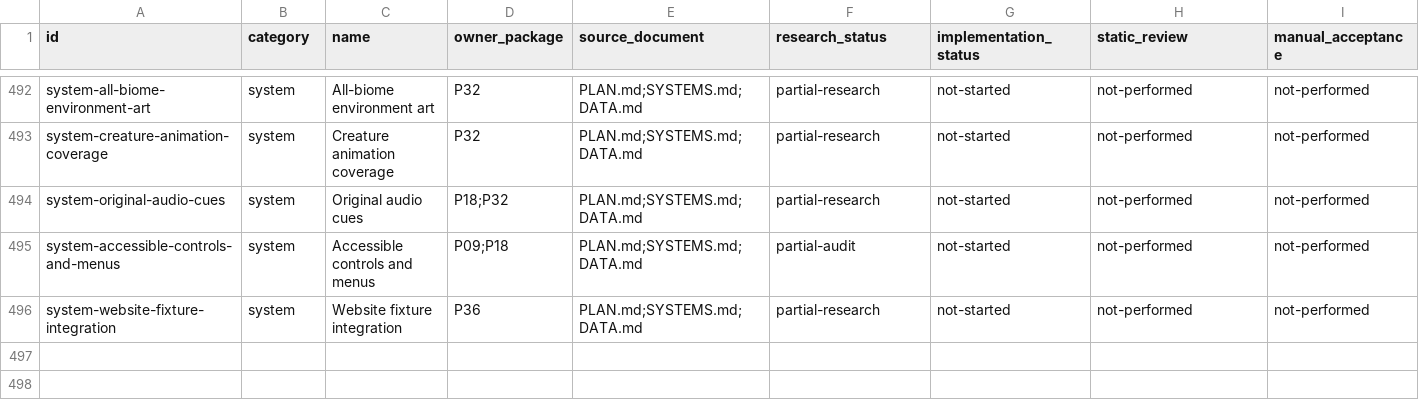
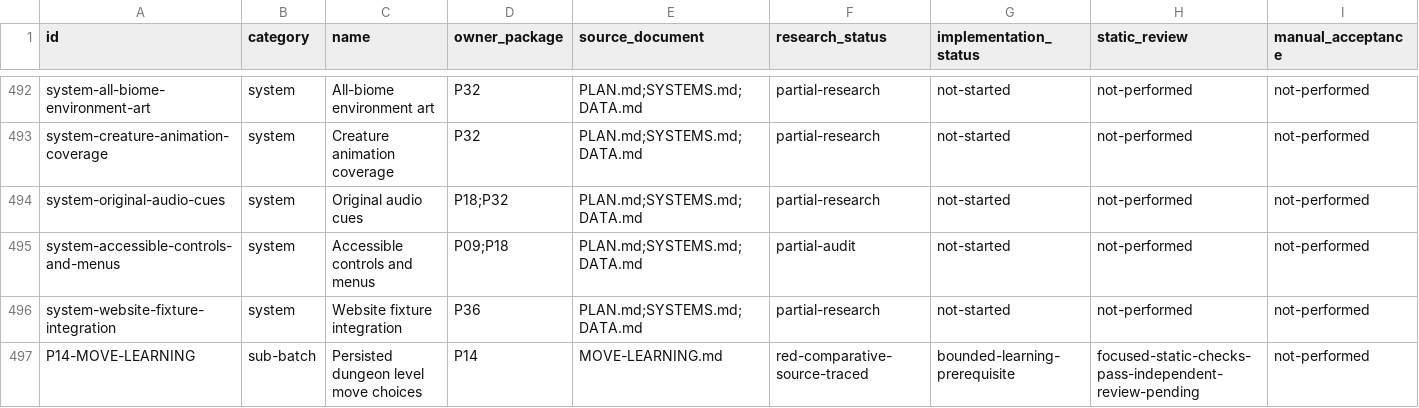
Before and after one commit to justinthelaw/justinthelaw, a CSV file: games/pokemon-dungeon-reimagined/plan/COVERAGE.csv, drawn as a sheet; only a part is shown, gaps mark what is left out; rows hold the shown columns only; the diff names each change by its address in the sheet, - before the commit and + after, or states it on an @@ line.

Commit message:
Persist native move-learning choices and exact saved turn ownership

```diff
--- a/games/pokemon-dungeon-reimagined/plan/COVERAGE.csv
+++ b/games/pokemon-dungeon-reimagined/plan/COVERAGE.csv
+row 497: P14-MOVE-LEARNING | sub-batch | Persisted dungeon level move choices | P14 | MOVE-LEARNING.md | red-comparative-source-traced | bounded-learning-prerequisite | focused-static-checks-pass-independent-review-pending | not-performed
```
Also changed, not shown: 41 other files.
